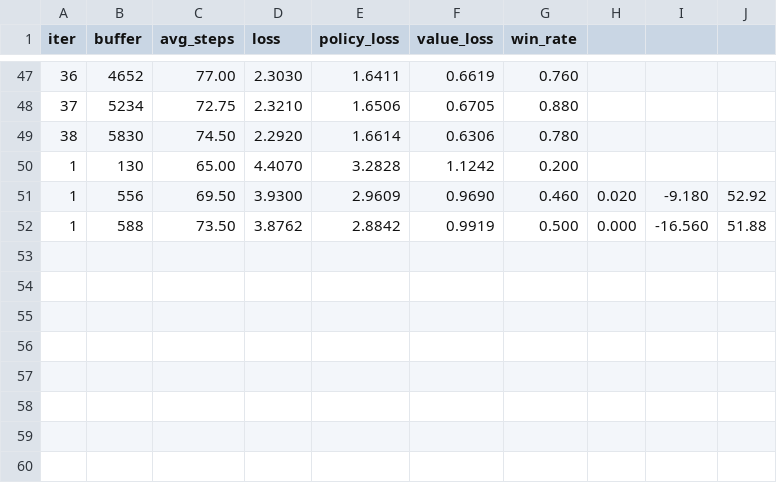
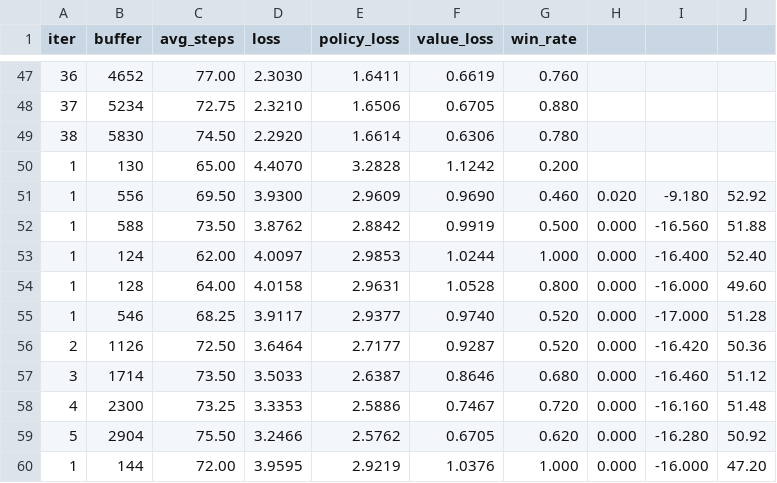
Before and after one commit to LeoB29/splendor_ai, a CSV file: logs/train_log.csv, drawn as a sheet; only a part is shown, gaps mark what is left out.

```diff
--- a/logs/train_log.csv
+++ b/logs/train_log.csv
@@ -52 +52,9 @@ iter,buffer,avg_steps,loss,policy_loss,value_loss,win_rate
 1,588,73.50,3.8762,2.8842,0.9919,0.500,0.000,-16.560,51.88
+1,124,62.00,4.0097,2.9853,1.0244,1.000,0.000,-16.400,52.40
+1,128,64.00,4.0158,2.9631,1.0528,0.800,0.000,-16.000,49.60
+1,546,68.25,3.9117,2.9377,0.9740,0.520,0.000,-17.000,51.28
+2,1126,72.50,3.6464,2.7177,0.9287,0.520,0.000,-16.420,50.36
+3,1714,73.50,3.5033,2.6387,0.8646,0.680,0.000,-16.460,51.12
+4,2300,73.25,3.3353,2.5886,0.7467,0.720,0.000,-16.160,51.48
+5,2904,75.50,3.2466,2.5762,0.6705,0.620,0.000,-16.280,50.92
+1,144,72.00,3.9595,2.9219,1.0376,1.000,0.000,-16.000,47.20
```
Also changed, not shown: 45 other files.
